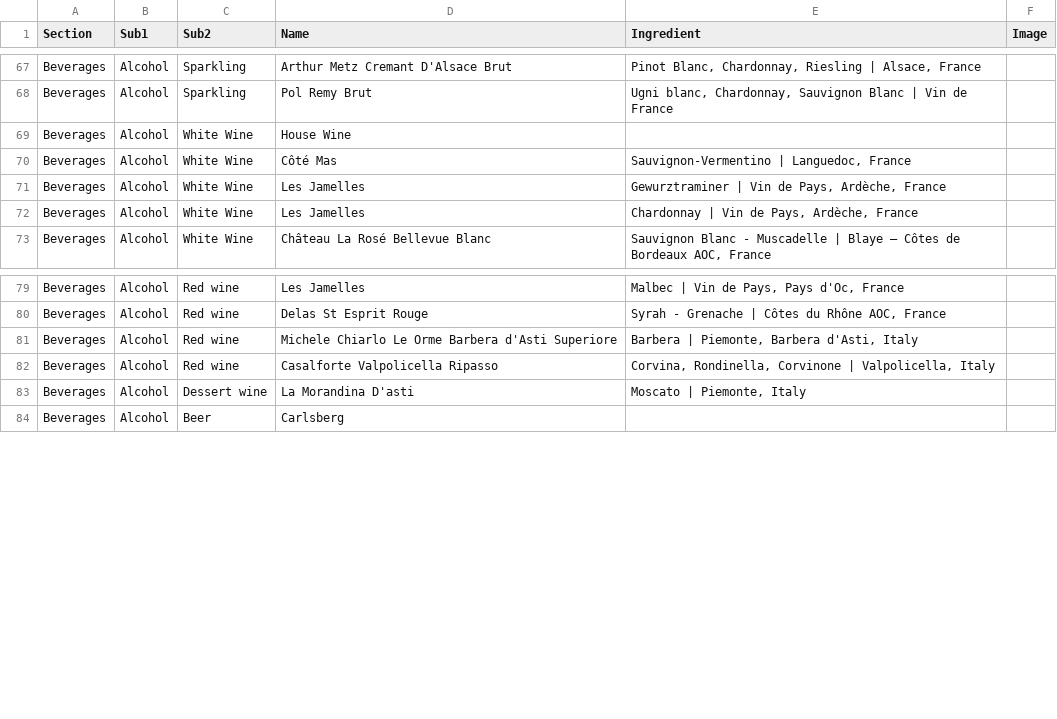
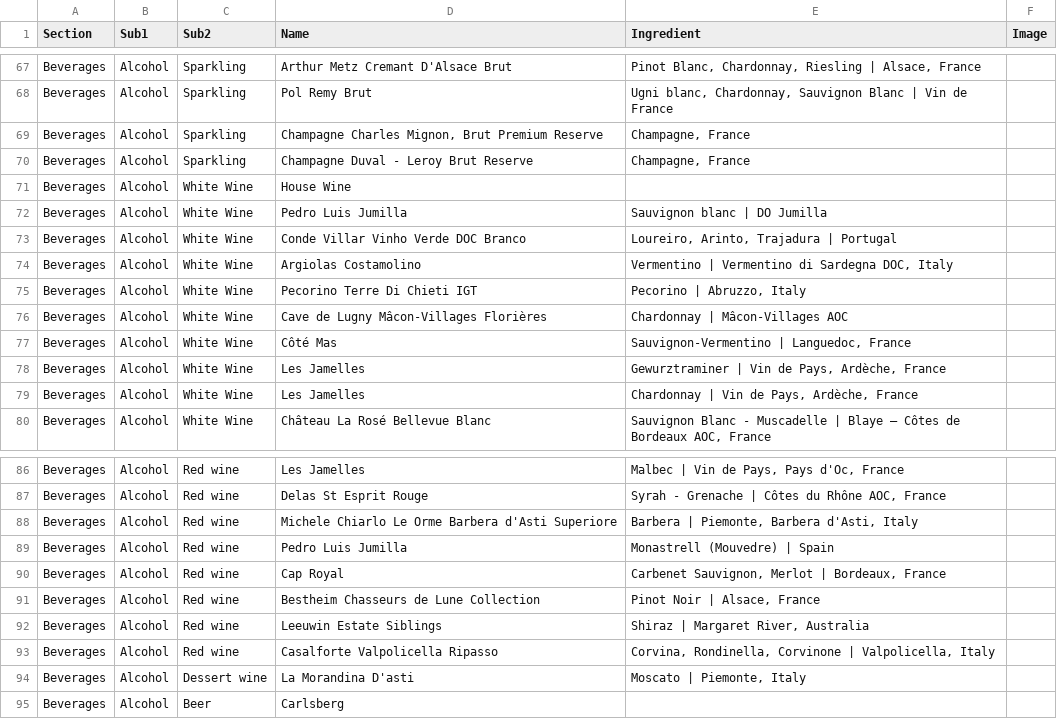
Before and after one commit to tiendao2501/tiendao2501, a CSV file: menu.csv, drawn as a sheet; only a part is shown, gaps mark what is left out.

Commit message:
menu wine updated

```diff
--- a/menu.csv
+++ b/menu.csv
@@ -68,3 +68,10 @@ Beverages,Alcohol,Sparkling,Arthur Metz Cremant D'Alsace Brut,"Pinot Blanc, Char
 Beverages,Alcohol,Sparkling,Pol Remy Brut,"Ugni blanc, Chardonnay, Sauvignon Blanc | Vin de France",
+Beverages,Alcohol,Sparkling,"Champagne Charles Mignon, Brut Premium Reserve","Champagne, France",
+Beverages,Alcohol,Sparkling,Champagne Duval - Leroy Brut Reserve,"Champagne, France",
 Beverages,Alcohol,White Wine,House Wine,,
+Beverages,Alcohol,White Wine,Pedro Luis Jumilla,Sauvignon blanc | DO Jumilla,
+Beverages,Alcohol,White Wine,Conde Villar Vinho Verde DOC Branco,"Loureiro, Arinto, Trajadura | Portugal",
+Beverages,Alcohol,White Wine,Argiolas Costamolino,"Vermentino | Vermentino di Sardegna DOC, Italy",
+Beverages,Alcohol,White Wine,Pecorino Terre Di Chieti IGT,"Pecorino | Abruzzo, Italy",
+Beverages,Alcohol,White Wine,Cave de Lugny Mâcon-Villages Florières,Chardonnay | Mâcon-Villages AOC,
 Beverages,Alcohol,White Wine,Côté Mas ,"Sauvignon-Vermentino | Languedoc, France",
@@ -81,2 +88,6 @@ Beverages,Alcohol,Red wine,Delas St Esprit Rouge,"Syrah - Grenache | Côtes du R
 Beverages,Alcohol,Red wine,Michele Chiarlo Le Orme Barbera d'Asti Superiore,"Barbera | Piemonte, Barbera d'Asti, Italy",
+Beverages,Alcohol,Red wine,Pedro Luis Jumilla,Monastrell (Mouvedre) | Spain,
+Beverages,Alcohol,Red wine,Cap Royal,"Carbenet Sauvignon, Merlot | Bordeaux, France",
+Beverages,Alcohol,Red wine,Bestheim Chasseurs de Lune Collection ,"Pinot Noir | Alsace, France",
+Beverages,Alcohol,Red wine,Leeuwin Estate Siblings,"Shiraz | Margaret River, Australia",
 Beverages,Alcohol,Red wine,Casalforte Valpolicella Ripasso,"Corvina, Rondinella, Corvinone | Valpolicella, Italy",
```
Also changed, not shown: 11 other files.
